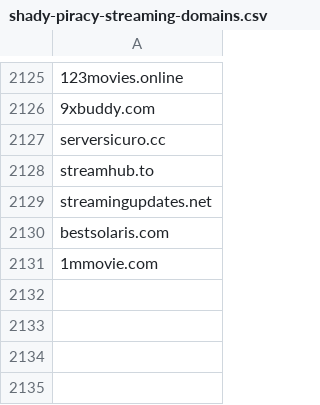
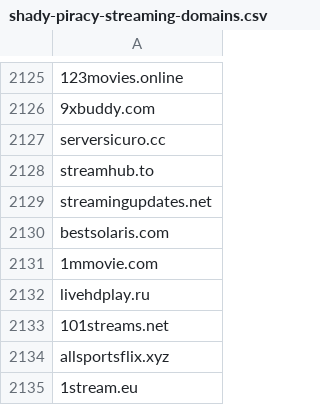
Before and after one commit to GVI-ONE-Cyber/Dynamic_Lists, a CSV file: shady-piracy-streaming-domains.csv, drawn as a sheet; only a part is shown, gaps mark what is left out.

Commit message:
Update shady-piracy-streaming-domains.csv
bulk add

```diff
--- a/shady-piracy-streaming-domains.csv
+++ b/shady-piracy-streaming-domains.csv
@@ -2131 +2131,5 @@ bestsolaris.com
 1mmovie.com
+livehdplay.ru
+101streams.net
+allsportsflix.xyz
+1stream.eu
```
